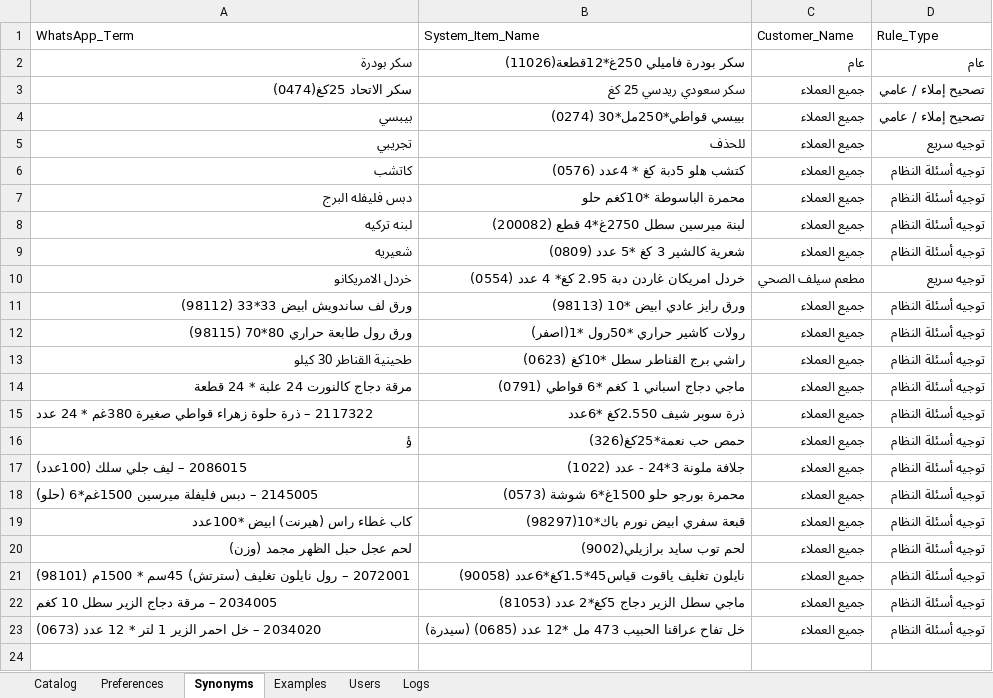
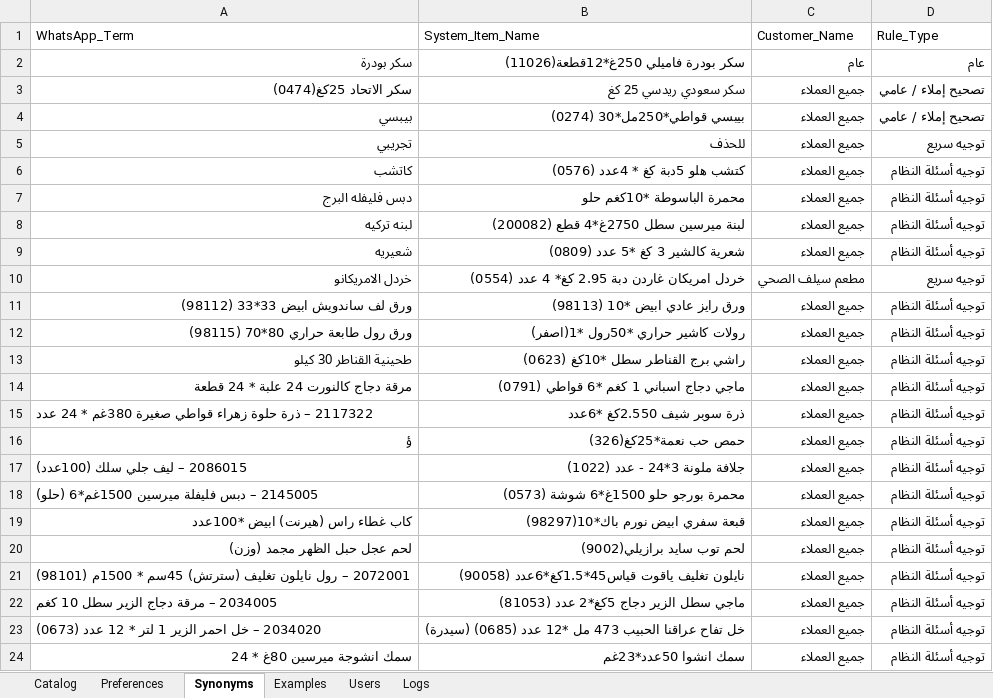
Before and after one commit to aliothman1997/order-entry-system, an Excel workbook: data.xlsx, sheet Synonyms, drawn as a sheet; values as stored, in another font and other column widths than the file's, no borders; the diff names each change by its address in the sheet, - before the commit and + after, or states it on an @@ line.

Commit message:
تحديث ذاكرة لمادة سمك انشوجة ميرسين 80غ * 24

```diff
--- a/data.xlsx (sheet Synonyms)
+++ b/data.xlsx (sheet Synonyms)
+row 24: سمك انشوجة ميرسين 80غ * 24 | سمك انشوا 50عدد*23غم | جميع العملاء | توجيه أسئلة النظام
```
